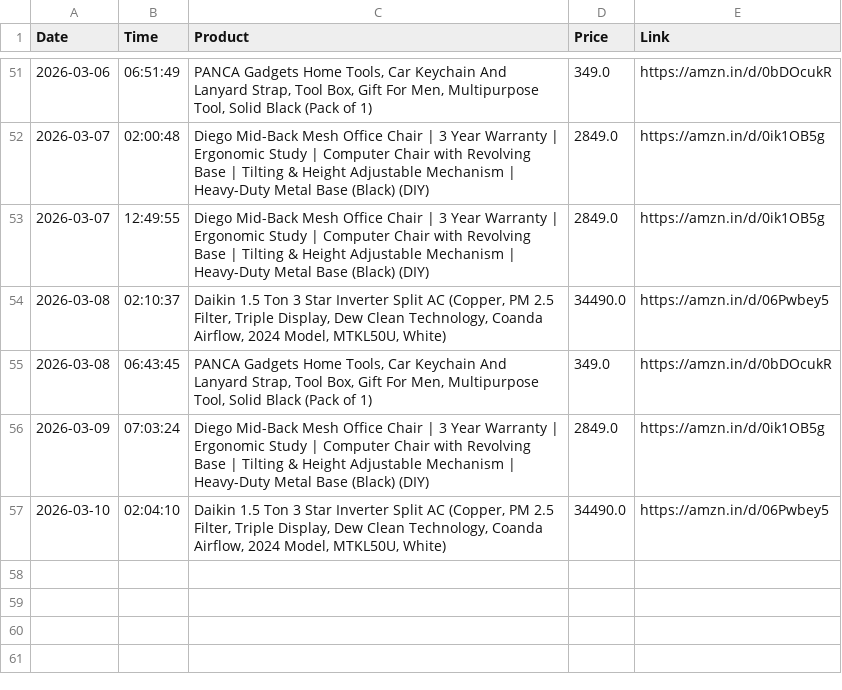
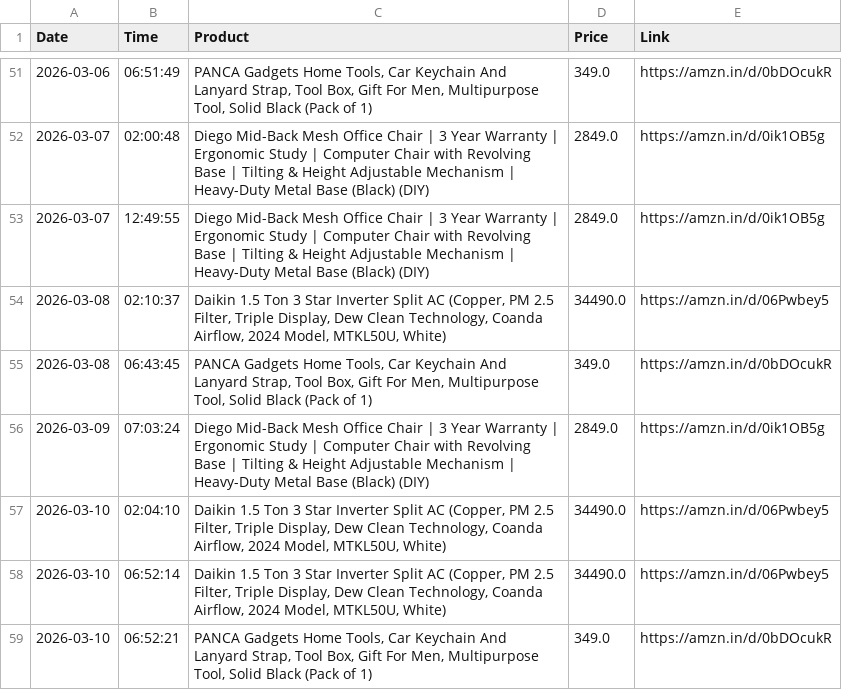
Before and after one commit to LuShadowX/Ai-Limited-Edition-Product-Tracker-, a CSV file: price_history.csv, drawn as a sheet; only a part is shown, gaps mark what is left out; the diff names each change by its address in the sheet, - before the commit and + after, or states it on an @@ line.

```diff
--- a/price_history.csv
+++ b/price_history.csv
+row 58: 2026-03-10 | 06:52:14 | Daikin 1.5 Ton 3 Star Inverter Split AC (Copper, PM 2.5 Filter, Triple Display, Dew Clean Technology, Coanda Airflow, 2024 Model, MTKL50U, White) | 34490.0 | https://amzn.in/d/06Pwbey5
+row 59: 2026-03-10 | 06:52:21 | PANCA Gadgets Home Tools, Car Keychain And Lanyard Strap, Tool Box, Gift For Men, Multipurpose Tool, Solid Black (Pack of 1) | 349.0 | https://amzn.in/d/0bDOcukR
```
